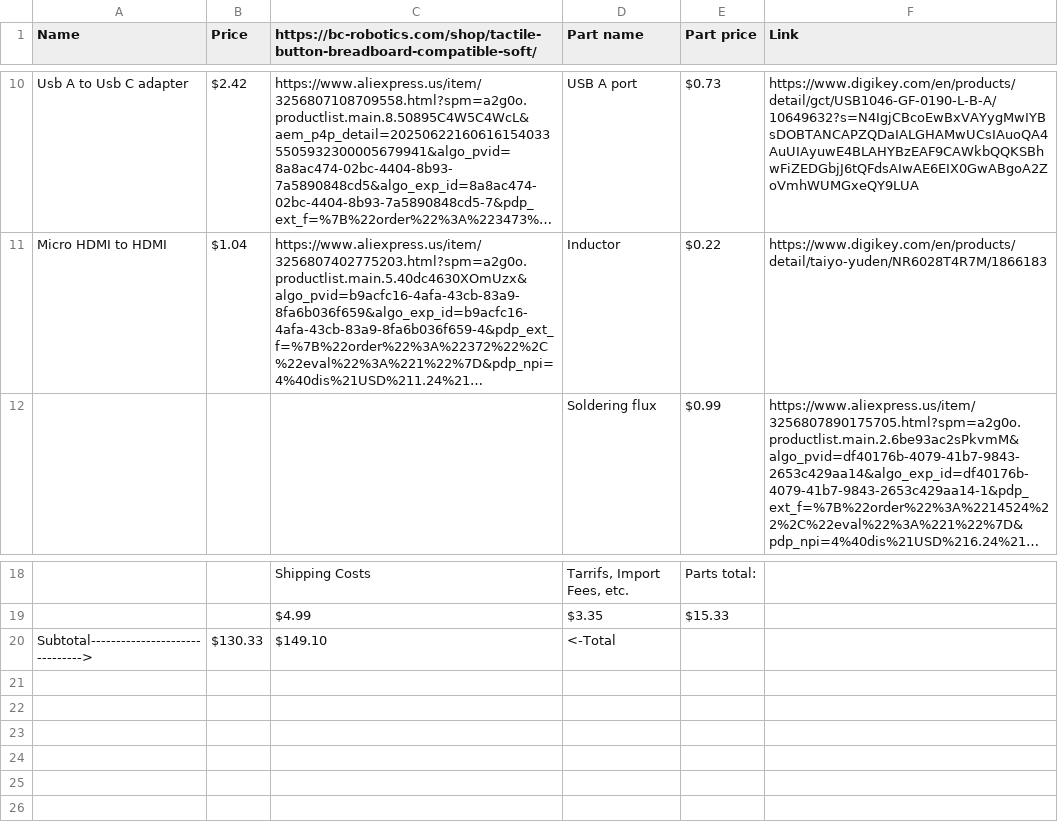
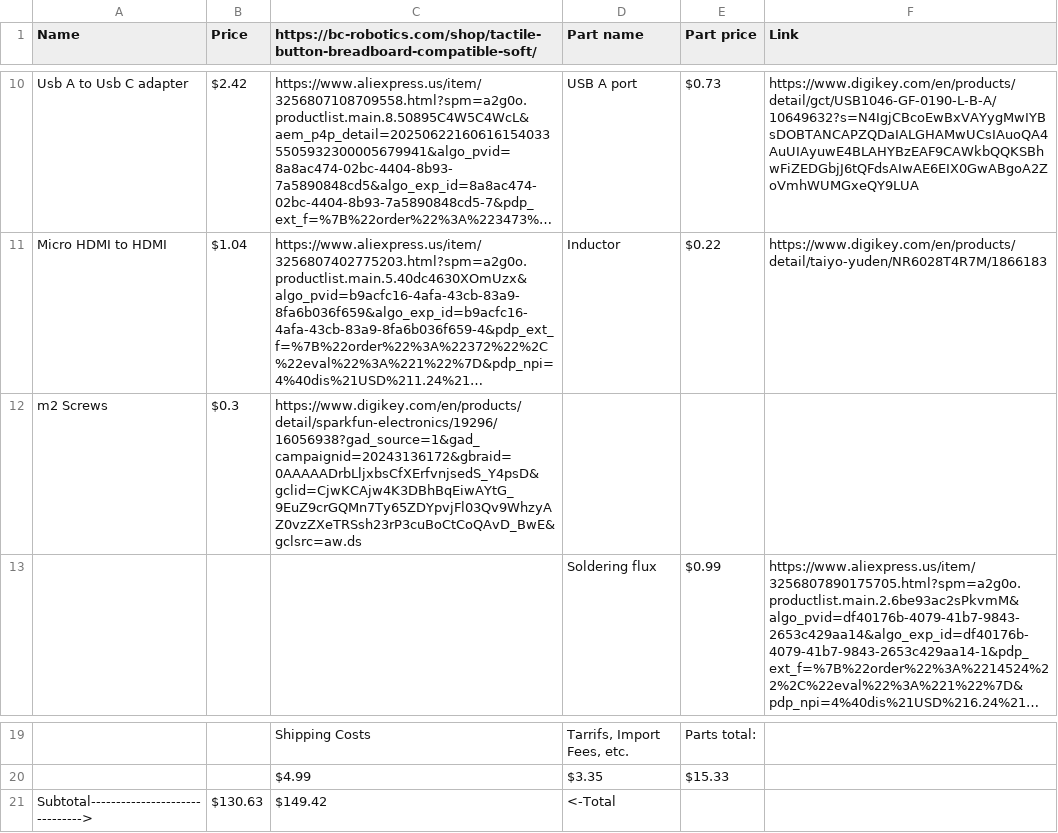
Before and after one commit to shinkensen/NanoHack, a CSV file: New Bom - Sheet1.csv, drawn as a sheet; only a part is shown, gaps mark what is left out; long unchanged cells end in …; addresses are those after the commit; the diff names each change by its address in the sheet, - before the commit and + after, or states it on an @@ line.

Commit message:
Update New Bom - Sheet1.csv

```diff
--- a/New Bom - Sheet1.csv
+++ b/New Bom - Sheet1.csv
+row 12: m2 Screws | $0.3 | https://www.digikey.com/en/products/detail/sparkfun-electronics/19296/16056938?gad_source=1&gad_campaignid=20243136172&gbraid=0AAAAADrbLljxbsCfXErfvnjsedS_Y4psD&gclid=CjwKCAjw4K3DBhBqEiwAYtG_9EuZ9crGQMn7Ty65ZDYpvjFl03Qv9WhzyAZ0vzZXeTRSsh23rP3cuBoCtCoQAvD_BwE&gclsrc=aw.ds
-B21 (Price): $130.33
+B21 (Price): $130.63
-C21: $149.10
+C21: $149.42
```
